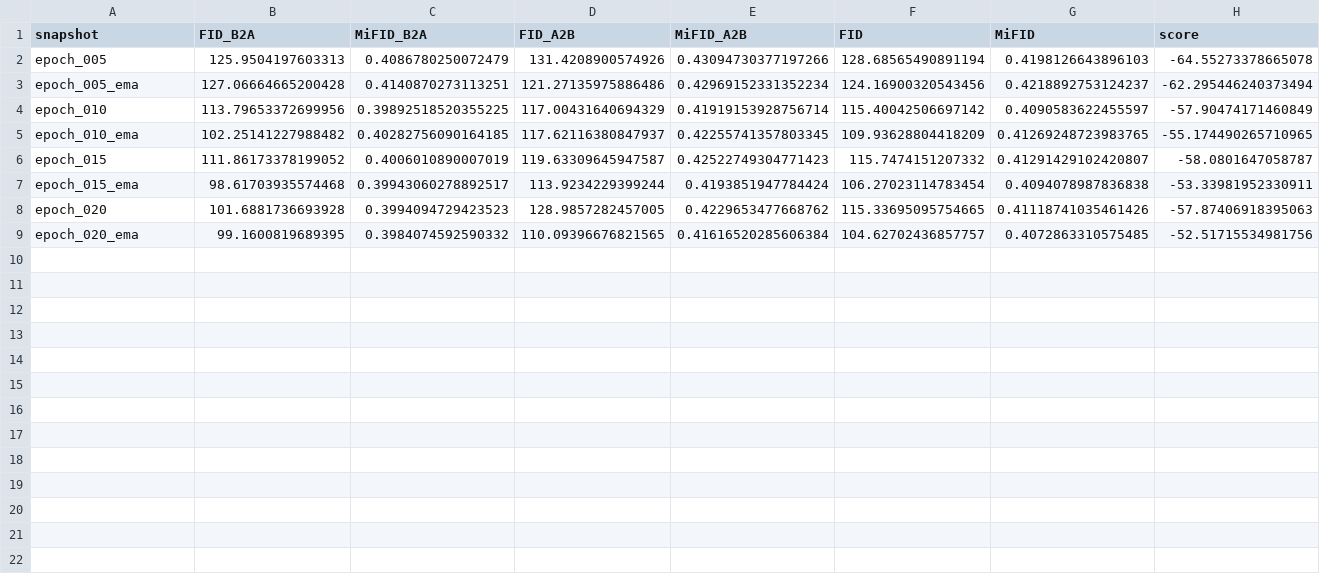
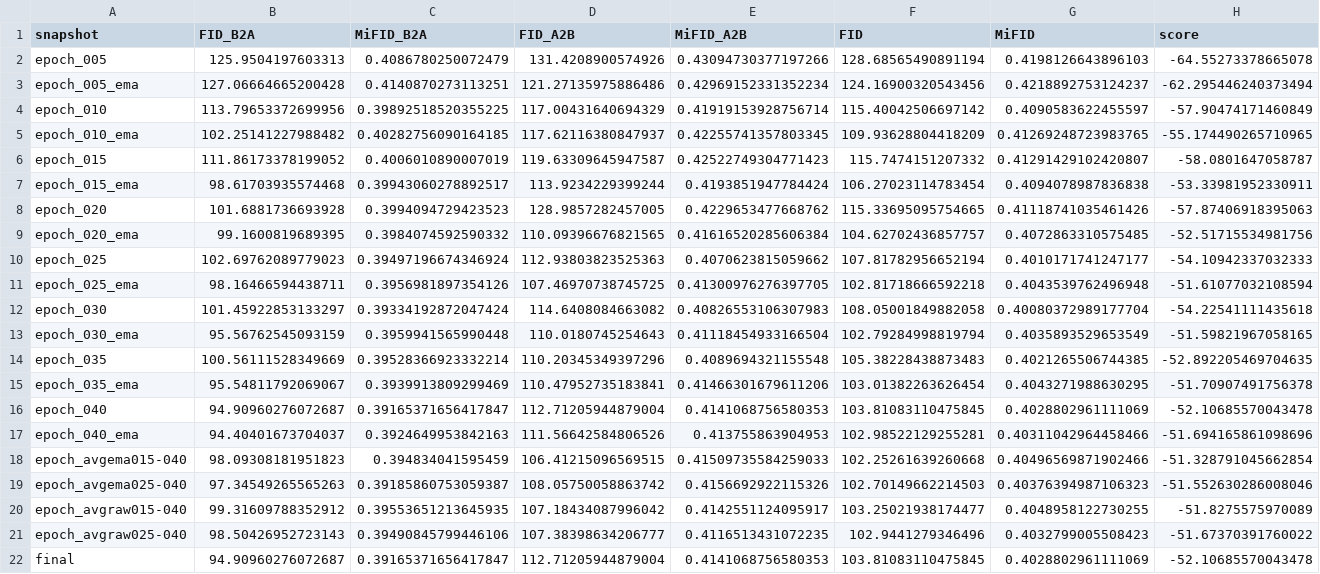
Before and after one commit to ChaitanyaUppalapati/Lab_Pair_18, a CSV file: task3_gan/member_chaitanya/outputs/full_run11/snapshot_scores.csv, drawn as a sheet.

```diff
--- a/task3_gan/member_chaitanya/outputs/full_run11/snapshot_scores.csv
+++ b/task3_gan/member_chaitanya/outputs/full_run11/snapshot_scores.csv
@@ -9 +9,14 @@ epoch_020,101.6881736693928,0.3994094729423523,128.9857282457005,0.4229653477668
 epoch_020_ema,99.1600819689395,0.3984074592590332,110.09396676821565,0.41616520285606384,104.62702436857757,0.4072863310575485,-52.51715534981756
+epoch_025,102.69762089779023,0.39497196674346924,112.93803823525363,0.4070623815059662,107.81782956652194,0.4010171741247177,-54.10942337032333
+epoch_025_ema,98.16466594438711,0.3956981897354126,107.46970738745725,0.41300976276397705,102.81718666592218,0.4043539762496948,-51.61077032108594
+epoch_030,101.45922853133297,0.39334192872047424,114.6408084663082,0.40826553106307983,108.05001849882058,0.40080372989177704,-54.22541111435618
+epoch_030_ema,95.56762545093159,0.3959941565990448,110.0180745254643,0.41118454933166504,102.79284998819794,0.4035893529653549,-51.59821967058165
+epoch_035,100.56111528349669,0.39528366923332214,110.20345349397296,0.4089694321155548,105.38228438873483,0.4021265506744385,-52.892205469704635
+epoch_035_ema,95.54811792069067,0.3939913809299469,110.47952735183841,0.41466301679611206,103.01382263626454,0.4043271988630295,-51.70907491756378
+epoch_040,94.90960276072687,0.39165371656417847,112.71205944879004,0.4141068756580353,103.81083110475845,0.4028802961111069,-52.10685570043478
+epoch_040_ema,94.40401673704037,0.3924649953842163,111.56642584806526,0.413755863904953,102.98522129255281,0.40311042964458466,-51.694165861098696
+epoch_avgema015-040,98.09308181951823,0.394834041595459,106.41215096569515,0.41509735584259033,102.25261639260668,0.40496569871902466,-51.328791045662854
+epoch_avgema025-040,97.34549265565263,0.39185860753059387,108.05750058863742,0.4156692922115326,102.70149662214503,0.40376394987106323,-51.552630286008046
+epoch_avgraw015-040,99.31609788352912,0.39553651213645935,107.18434087996042,0.4142551124095917,103.25021938174477,0.4048958122730255,-51.8275575970089
+epoch_avgraw025-040,98.50426952723143,0.39490845799446106,107.38398634206777,0.4116513431072235,102.9441279346496,0.4032799005508423,-51.67370391760022
+final,94.90960276072687,0.39165371656417847,112.71205944879004,0.4141068756580353,103.81083110475845,0.4028802961111069,-52.10685570043478
```
Also changed, not shown: 44 other files.
